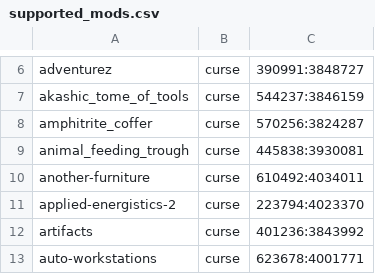
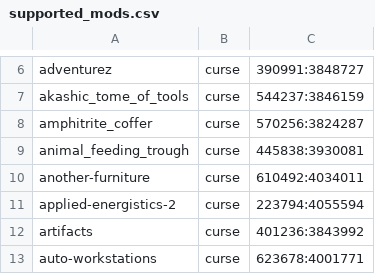
Before and after one commit to Crendgrim/DynamicCrosshairCompat, a CSV file: supported_mods.csv, drawn as a sheet; only a part is shown, gaps mark what is left out.

Commit message:
Update Applied Energistics 2 support (CrankBlock was moved upstream)

```diff
--- a/supported_mods.csv
+++ b/supported_mods.csv
@@ -10,3 +10,3 @@ animal_feeding_trough,curse,445838:3930081
 another-furniture,curse,610492:4034011
-applied-energistics-2,curse,223794:4023370
+applied-energistics-2,curse,223794:4055594
 artifacts,curse,401236:3843992
```
Also changed, not shown: 1 other file.
